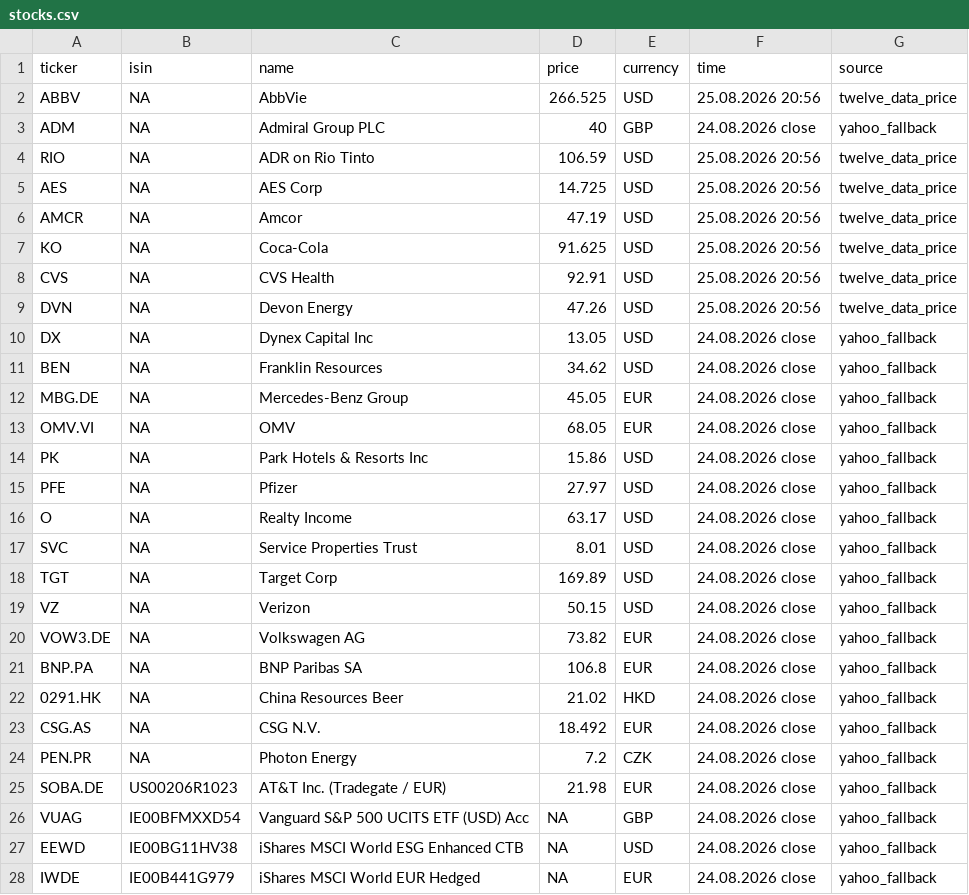
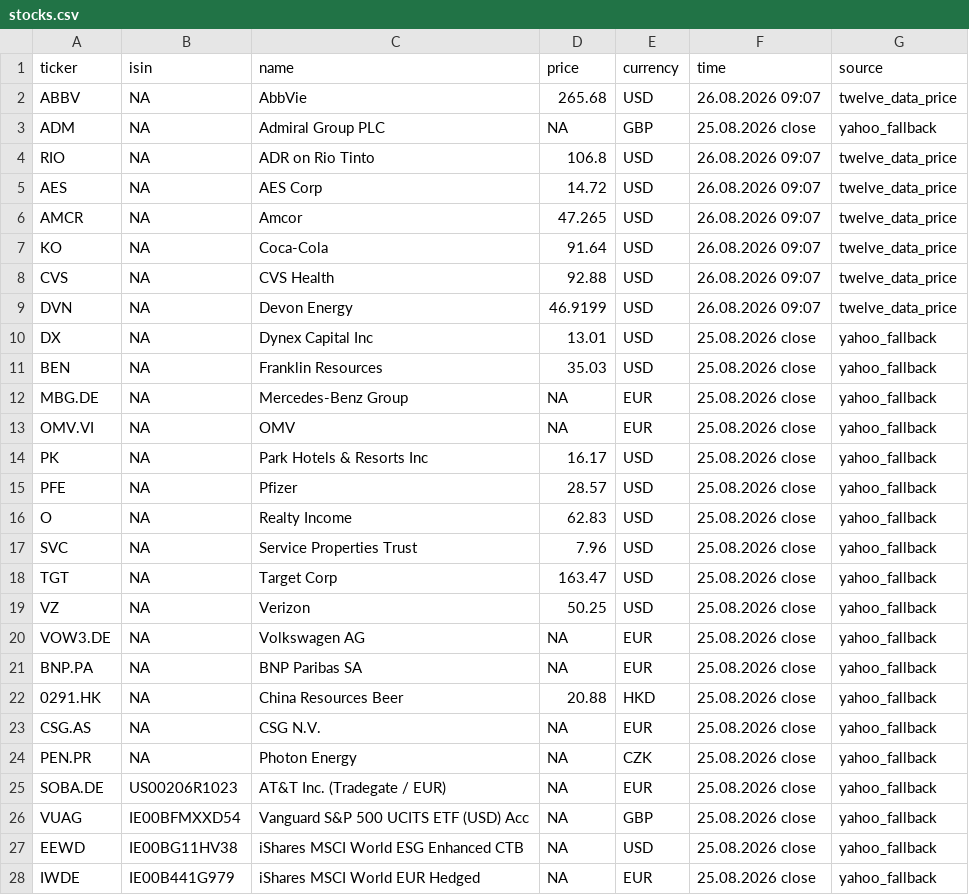
Before and after one commit to RadimTol/Akcie, a CSV file: stocks.csv, drawn as a sheet; only a part is shown; the diff covers the shown part only.

```diff
--- a/stocks.csv
+++ b/stocks.csv
@@ -1,28 +1,28 @@
 "ticker","isin","name","price","currency","time","source"
-"ABBV",NA,"AbbVie",266.525,"USD","25.08.2026 20:56","twelve_data_price"
-"ADM",NA,"Admiral Group PLC",40,"GBP","24.08.2026 close","yahoo_fallback"
-"RIO",NA,"ADR on Rio Tinto",106.59,"USD","25.08.2026 20:56","twelve_data_price"
-"AES",NA,"AES Corp",14.725,"USD","25.08.2026 20:56","twelve_data_price"
-"AMCR",NA,"Amcor",47.19,"USD","25.08.2026 20:56","twelve_data_price"
-"KO",NA,"Coca-Cola",91.625,"USD","25.08.2026 20:56","twelve_data_price"
-"CVS",NA,"CVS Health",92.91,"USD","25.08.2026 20:56","twelve_data_price"
-"DVN",NA,"Devon Energy",47.26,"USD","25.08.2026 20:56","twelve_data_price"
-"DX",NA,"Dynex Capital Inc",13.05,"USD","24.08.2026 close","yahoo_fallback"
-"BEN",NA,"Franklin Resources",34.62,"USD","24.08.2026 close","yahoo_fallback"
-"MBG.DE",NA,"Mercedes-Benz Group",45.05,"EUR","24.08.2026 close","yahoo_fallback"
-"OMV.VI",NA,"OMV",68.05,"EUR","24.08.2026 close","yahoo_fallback"
-"PK",NA,"Park Hotels & Resorts Inc",15.86,"USD","24.08.2026 close","yahoo_fallback"
-"PFE",NA,"Pfizer",27.97,"USD","24.08.2026 close","yahoo_fallback"
-"O",NA,"Realty Income",63.17,"USD","24.08.2026 close","yahoo_fallback"
-"SVC",NA,"Service Properties Trust",8.01,"USD","24.08.2026 close","yahoo_fallback"
-"TGT",NA,"Target Corp",169.89,"USD","24.08.2026 close","yahoo_fallback"
-"VZ",NA,"Verizon",50.15,"USD","24.08.2026 close","yahoo_fallback"
-"VOW3.DE",NA,"Volkswagen AG",73.82,"EUR","24.08.2026 close","yahoo_fallback"
-"BNP.PA",NA,"BNP Paribas SA",106.8,"EUR","24.08.2026 close","yahoo_fallback"
-"0291.HK",NA,"China Resources Beer",21.02,"HKD","24.08.2026 close","yahoo_fallback"
-"CSG.AS",NA,"CSG N.V.",18.492,"EUR","24.08.2026 close","yahoo_fallback"
-"PEN.PR",NA,"Photon Energy",7.2,"CZK","24.08.2026 close","yahoo_fallback"
-"SOBA.DE","US00206R1023","AT&T Inc. (Tradegate / EUR)",21.98,"EUR","24.08.2026 close","yahoo_fallback"
-"VUAG","IE00BFMXXD54","Vanguard S&P 500 UCITS ETF (USD) Acc",NA,"GBP","24.08.2026 close","yahoo_fallback"
-"EEWD","IE00BG11HV38","iShares MSCI World ESG Enhanced CTB",NA,"USD","24.08.2026 close","yahoo_fallback"
-"IWDE","IE00B441G979","iShares MSCI World EUR Hedged",NA,"EUR","24.08.2026 close","yahoo_fallback"
+"ABBV",NA,"AbbVie",265.68,"USD","26.08.2026 09:07","twelve_data_price"
+"ADM",NA,"Admiral Group PLC",NA,"GBP","25.08.2026 close","yahoo_fallback"
+"RIO",NA,"ADR on Rio Tinto",106.8,"USD","26.08.2026 09:07","twelve_data_price"
+"AES",NA,"AES Corp",14.72,"USD","26.08.2026 09:07","twelve_data_price"
+"AMCR",NA,"Amcor",47.265,"USD","26.08.2026 09:07","twelve_data_price"
+"KO",NA,"Coca-Cola",91.64,"USD","26.08.2026 09:07","twelve_data_price"
+"CVS",NA,"CVS Health",92.88,"USD","26.08.2026 09:07","twelve_data_price"
+"DVN",NA,"Devon Energy",46.9199,"USD","26.08.2026 09:07","twelve_data_price"
+"DX",NA,"Dynex Capital Inc",13.01,"USD","25.08.2026 close","yahoo_fallback"
+"BEN",NA,"Franklin Resources",35.03,"USD","25.08.2026 close","yahoo_fallback"
+"MBG.DE",NA,"Mercedes-Benz Group",NA,"EUR","25.08.2026 close","yahoo_fallback"
+"OMV.VI",NA,"OMV",NA,"EUR","25.08.2026 close","yahoo_fallback"
+"PK",NA,"Park Hotels & Resorts Inc",16.17,"USD","25.08.2026 close","yahoo_fallback"
+"PFE",NA,"Pfizer",28.57,"USD","25.08.2026 close","yahoo_fallback"
+"O",NA,"Realty Income",62.83,"USD","25.08.2026 close","yahoo_fallback"
+"SVC",NA,"Service Properties Trust",7.96,"USD","25.08.2026 close","yahoo_fallback"
+"TGT",NA,"Target Corp",163.47,"USD","25.08.2026 close","yahoo_fallback"
+"VZ",NA,"Verizon",50.25,"USD","25.08.2026 close","yahoo_fallback"
+"VOW3.DE",NA,"Volkswagen AG",NA,"EUR","25.08.2026 close","yahoo_fallback"
+"BNP.PA",NA,"BNP Paribas SA",NA,"EUR","25.08.2026 close","yahoo_fallback"
+"0291.HK",NA,"China Resources Beer",20.88,"HKD","25.08.2026 close","yahoo_fallback"
+"CSG.AS",NA,"CSG N.V.",NA,"EUR","25.08.2026 close","yahoo_fallback"
+"PEN.PR",NA,"Photon Energy",NA,"CZK","25.08.2026 close","yahoo_fallback"
+"SOBA.DE","US00206R1023","AT&T Inc. (Tradegate / EUR)",NA,"EUR","25.08.2026 close","yahoo_fallback"
+"VUAG","IE00BFMXXD54","Vanguard S&P 500 UCITS ETF (USD) Acc",NA,"GBP","25.08.2026 close","yahoo_fallback"
+"EEWD","IE00BG11HV38","iShares MSCI World ESG Enhanced CTB",NA,"USD","25.08.2026 close","yahoo_fallback"
+"IWDE","IE00B441G979","iShares MSCI World EUR Hedged",NA,"EUR","25.08.2026 close","yahoo_fallback"
```
Also changed, not shown: 11 edited cells elsewhere in this file, stocks_history_30d.csv.
